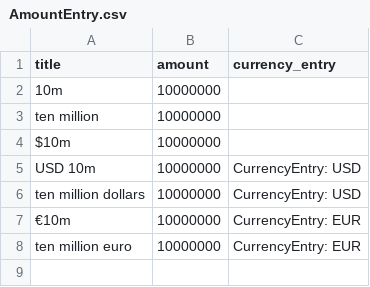
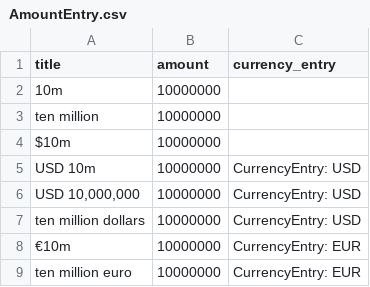
Before and after one commit to compatibl/tradeentry, a CSV file: preloads/stubs/cl/tradeentry/csv/AmountEntry.csv, drawn as a sheet; the diff names each change by its address in the sheet, - before the commit and + after, or states it on an @@ line.

Commit message:
Add parsing of AmountEntry using an AnnotatingRetriever.

```diff
--- a/preloads/stubs/cl/tradeentry/csv/AmountEntry.csv
+++ b/preloads/stubs/cl/tradeentry/csv/AmountEntry.csv
+row 6: USD 10,000,000 | 10000000 | CurrencyEntry: USD
```
Also changed, not shown: 1 other file.
